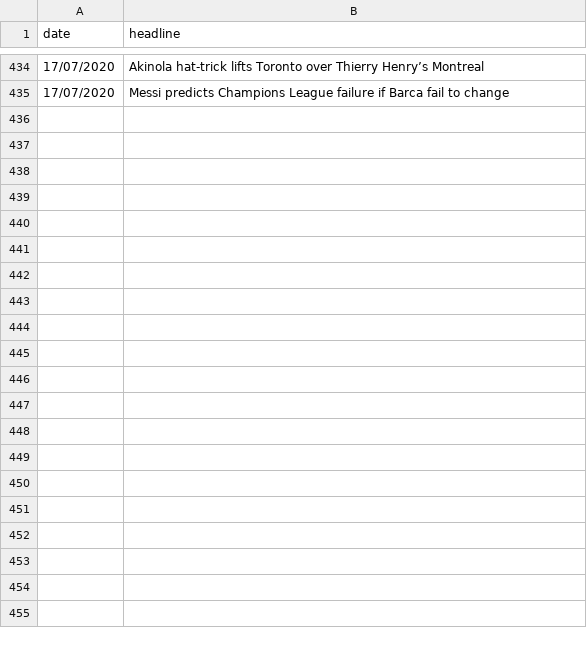
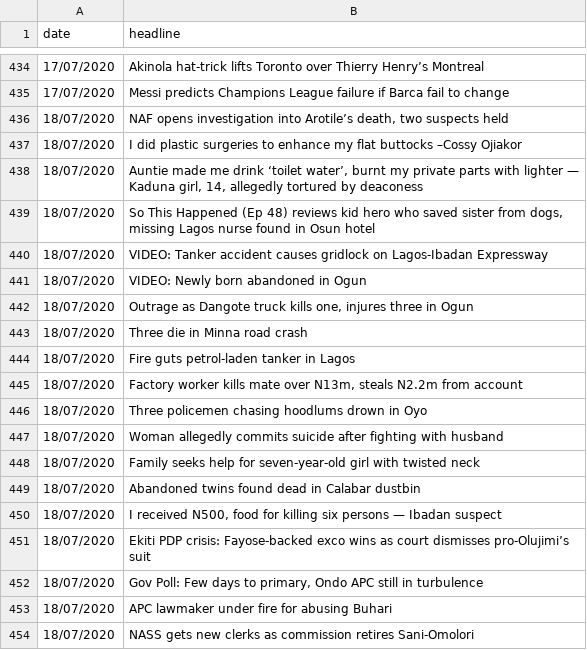
Before and after one commit to SamuelOGN/News-Headlines-Sentiment, a CSV file: headlines_data.csv, drawn as a sheet; only a part is shown, gaps mark what is left out; the diff covers the shown part only; the diff names each change by its address in the sheet, - before the commit and + after, or states it on an @@ line.

Commit message:
Data Update

```diff
--- a/headlines_data.csv
+++ b/headlines_data.csv
+row 436: 18/07/2020 | NAF opens investigation into Arotile’s death, two suspects held
+row 437: 18/07/2020 | I did plastic surgeries to enhance my flat buttocks –Cossy Ojiakor
+row 438: 18/07/2020 | Auntie made me drink ‘toilet water’, burnt my private parts with lighter — Kaduna girl, 14, allegedly tortured by deaconess
+row 439: 18/07/2020 | So This Happened (Ep 48) reviews kid hero who saved sister from dogs, missing Lagos nurse found in Osun hotel
+row 440: 18/07/2020 | VIDEO: Tanker accident causes gridlock on Lagos-Ibadan Expressway
+row 441: 18/07/2020 | VIDEO: Newly born abandoned in Ogun
+row 442: 18/07/2020 | Outrage as Dangote truck kills one, injures three in Ogun
+row 443: 18/07/2020 | Three die in Minna road crash
+row 444: 18/07/2020 | Fire guts petrol-laden tanker in Lagos
+row 445: 18/07/2020 | Factory worker kills mate over N13m, steals N2.2m from account
+row 446: 18/07/2020 | Three policemen chasing hoodlums drown in Oyo
+row 447: 18/07/2020 | Woman allegedly commits suicide after fighting with husband
+row 448: 18/07/2020 | Family seeks help for seven-year-old girl with twisted neck
+row 449: 18/07/2020 | Abandoned twins found dead in Calabar dustbin
+row 450: 18/07/2020 | I received N500, food for killing six persons — Ibadan suspect
+row 451: 18/07/2020 | Ekiti PDP crisis: Fayose-backed exco wins as court dismisses pro-Olujimi’s suit
+row 452: 18/07/2020 | Gov Poll: Few days to primary, Ondo APC still in turbulence
+row 453: 18/07/2020 | APC lawmaker under fire for abusing Buhari
+row 454: 18/07/2020 | NASS gets new clerks as commission retires Sani-Omolori
```
Also changed, not shown: 14 added rows elsewhere in this file.
